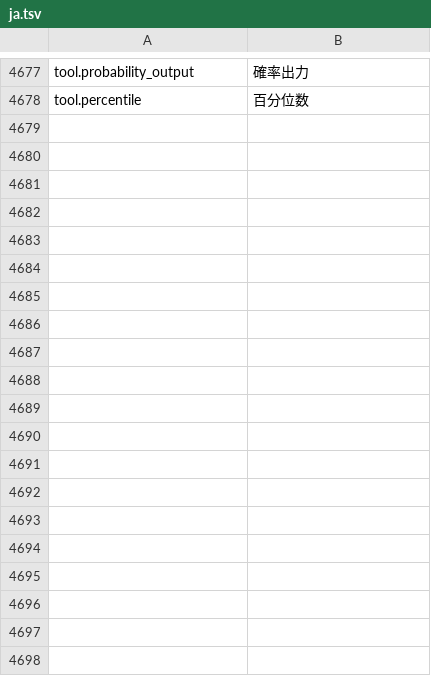
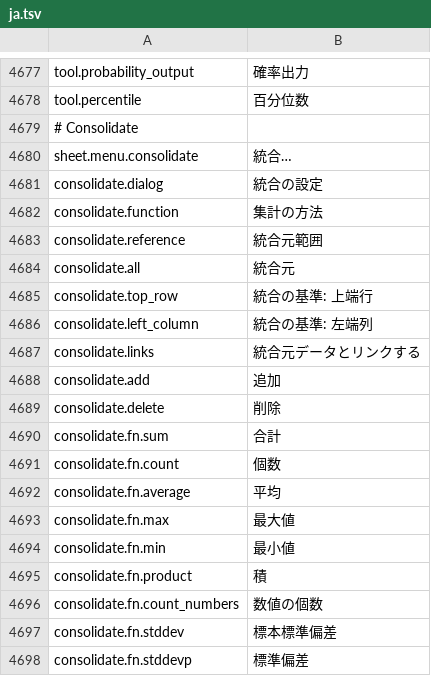
Before and after one commit to jade-rs/jade-office, a TSV file: crates/jade-gpui-app/i18n/ja.tsv, drawn as a sheet; only a part is shown, gaps mark what is left out; the diff covers the shown part only; the diff names each change by its address in the sheet, - before the commit and + after, or states it on an @@ line.

```diff
--- a/crates/jade-gpui-app/i18n/ja.tsv
+++ b/crates/jade-gpui-app/i18n/ja.tsv
+row 4679: # Consolidate
+row 4680: sheet.menu.consolidate | 統合…
+row 4681: consolidate.dialog | 統合の設定
+row 4682: consolidate.function | 集計の方法
+row 4683: consolidate.reference | 統合元範囲
+row 4684: consolidate.all | 統合元
+row 4685: consolidate.top_row | 統合の基準: 上端行
+row 4686: consolidate.left_column | 統合の基準: 左端列
+row 4687: consolidate.links | 統合元データとリンクする
+row 4688: consolidate.add | 追加
+row 4689: consolidate.delete | 削除
+row 4690: consolidate.fn.sum | 合計
+row 4691: consolidate.fn.count | 個数
+row 4692: consolidate.fn.average | 平均
+row 4693: consolidate.fn.max | 最大値
+row 4694: consolidate.fn.min | 最小値
+row 4695: consolidate.fn.product | 積
+row 4696: consolidate.fn.count_numbers | 数値の個数
+row 4697: consolidate.fn.stddev | 標本標準偏差
+row 4698: consolidate.fn.stddevp | 標準偏差
```
Also changed, not shown: 81 added rows elsewhere in this file, crates/jade-gpui-app/i18n/en.tsv, 17 other files.
